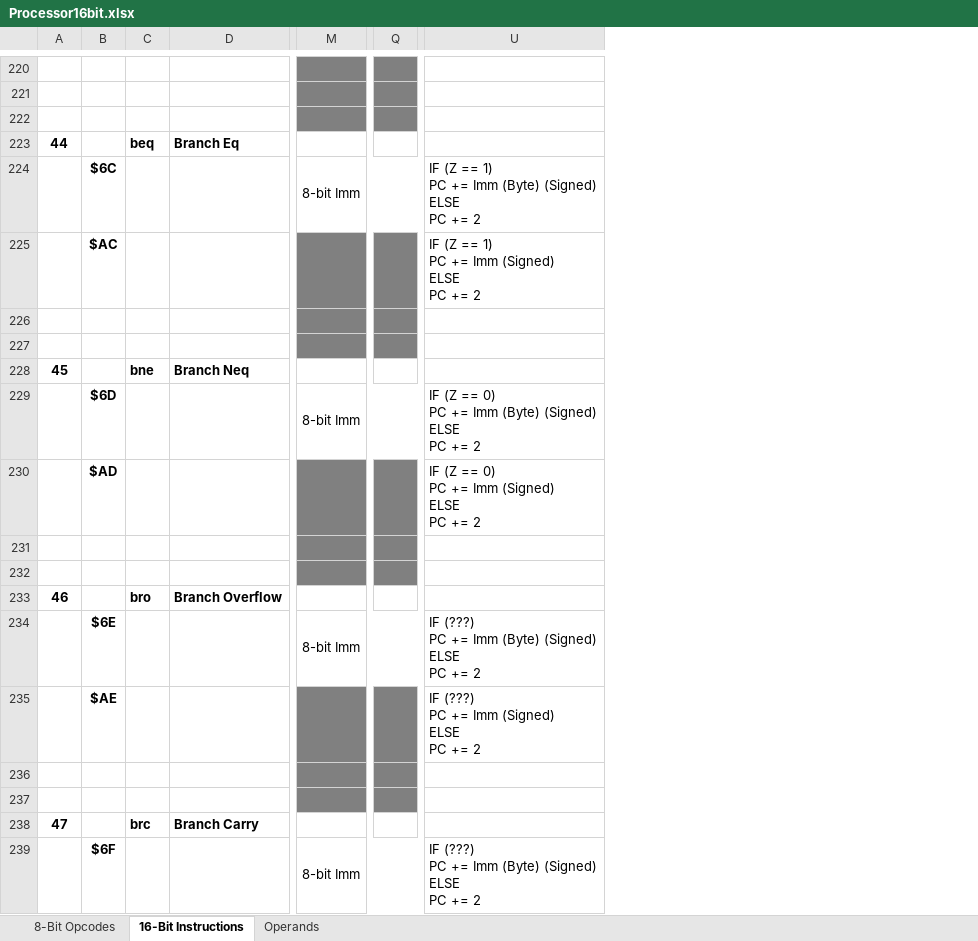
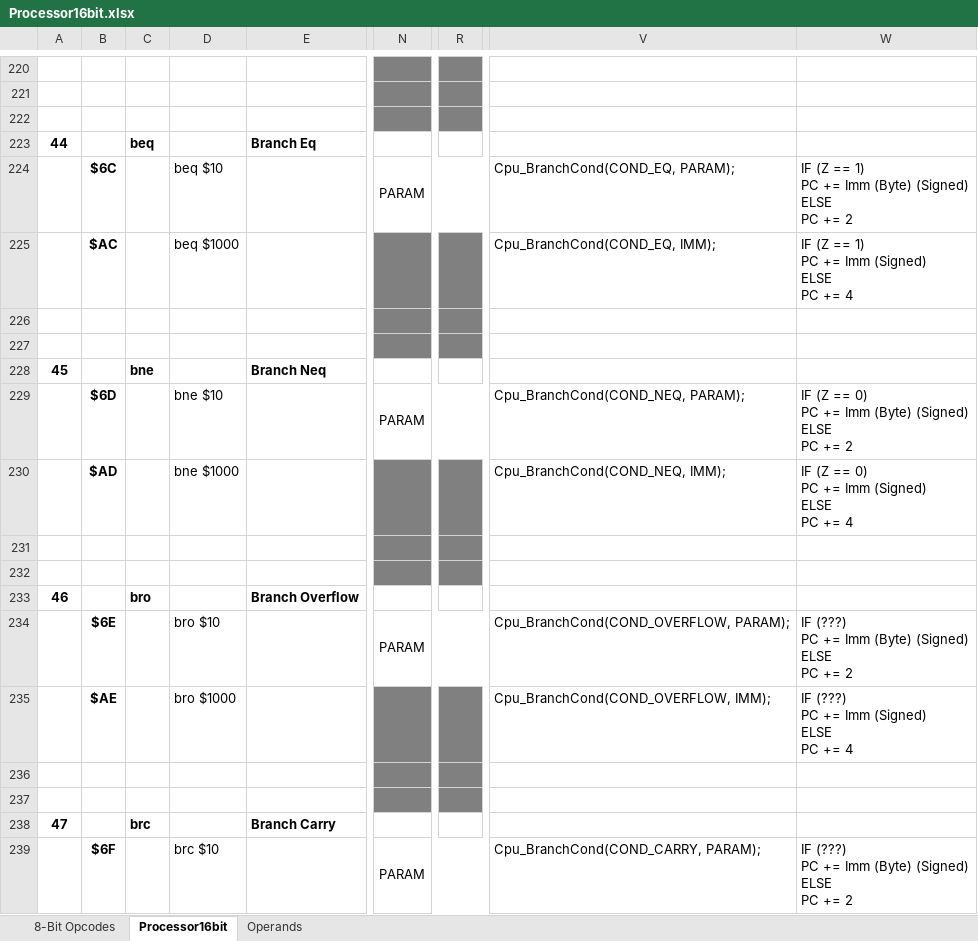
Before and after one commit to betajaen/dx8, an Excel workbook: Documentation/Processor16bit.xlsx, sheet Processor16bit, drawn as a sheet; only a part is shown, gaps mark what is left out; values as stored, in another font and other column widths than the file's, no borders; conditional formats not drawn; removed rows and columns are numbered as before the commit, all else as after; ↵ is a line break in a cell; the diff covers the shown part only; the diff names each change by its address in the sheet, - before the commit and + after, or states it on an @@ line.

Commit message:
16-bit design, with equilvent C functions for each opcode.

```diff
--- a/Documentation/Processor16bit.xlsx (sheet Processor16bit)
+++ b/Documentation/Processor16bit.xlsx (sheet Processor16bit)
-sheet tab: 16-Bit Instructions
+sheet tab: Processor16bit
+column D, rows 224-239: beq $10 | beq $1000 |  |  |  | bne $10 | bne $1000 |  |  |  | bro $10 | bro $1000 |  |  |  | brc $10
-column M, rows 224-239: 8-bit Imm |  |  |  |  | 8-bit Imm |  |  |  |  | 8-bit Imm |  |  |  |  | 8-bit Imm
+column N, rows 224-239: PARAM |  |  |  |  | PARAM |  |  |  |  | PARAM |  |  |  |  | PARAM
-column Q, empty
+column R, empty
+column V, rows 224-239: Cpu_BranchCond(COND_EQ, PARAM); | Cpu_BranchCond(COND_EQ, IMM); |  |  |  | Cpu_BranchCond(COND_NEQ, PARAM); | Cpu_BranchCond(COND_NEQ, IMM); |  |  |  | Cpu_BranchCond(COND_OVERFLOW, PARAM); | Cpu_BranchCond(COND_OVERFLOW, IMM); |  |  |  | Cpu_BranchCond(COND_CARRY, PARAM);
-W225: IF (Z == 1) ↵ PC += Imm (Signed) ↵ ELSE ↵ PC += 2
+W225: IF (Z == 1) ↵ PC += Imm (Signed) ↵ ELSE ↵ PC += 4
-W230: IF (Z == 0) ↵ PC += Imm (Signed) ↵ ELSE ↵ PC += 2
+W230: IF (Z == 0) ↵ PC += Imm (Signed) ↵ ELSE ↵ PC += 4
-W235: IF (???) ↵ PC += Imm (Signed) ↵ ELSE ↵ PC += 2
+W235: IF (???) ↵ PC += Imm (Signed) ↵ ELSE ↵ PC += 4
```
Also changed, not shown: 38 edited cells and cell formats elsewhere in this sheet, formulas that keep their value.
